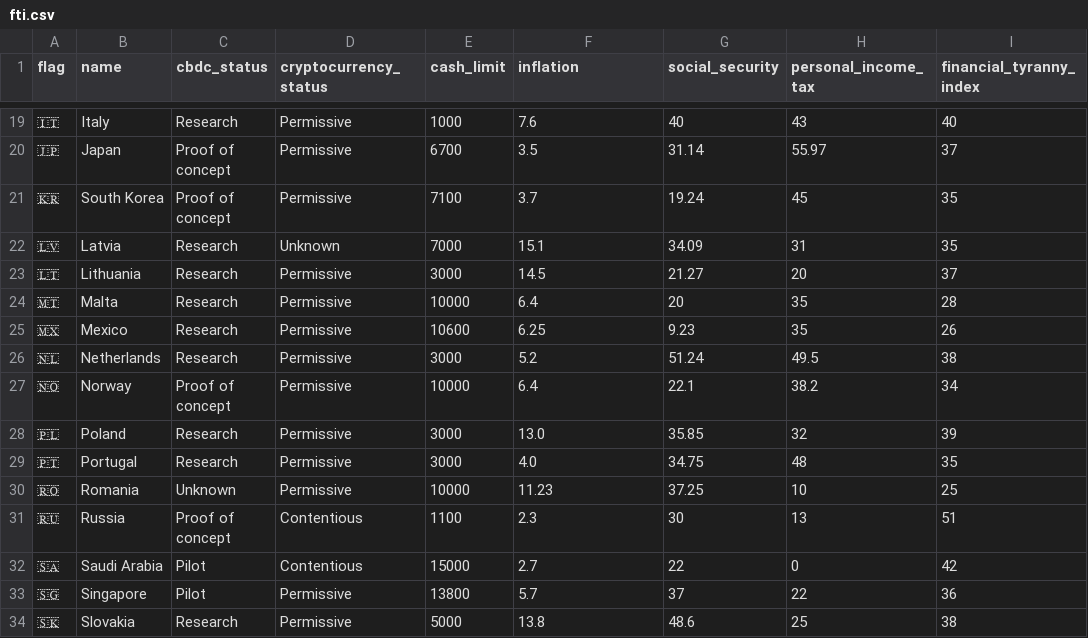
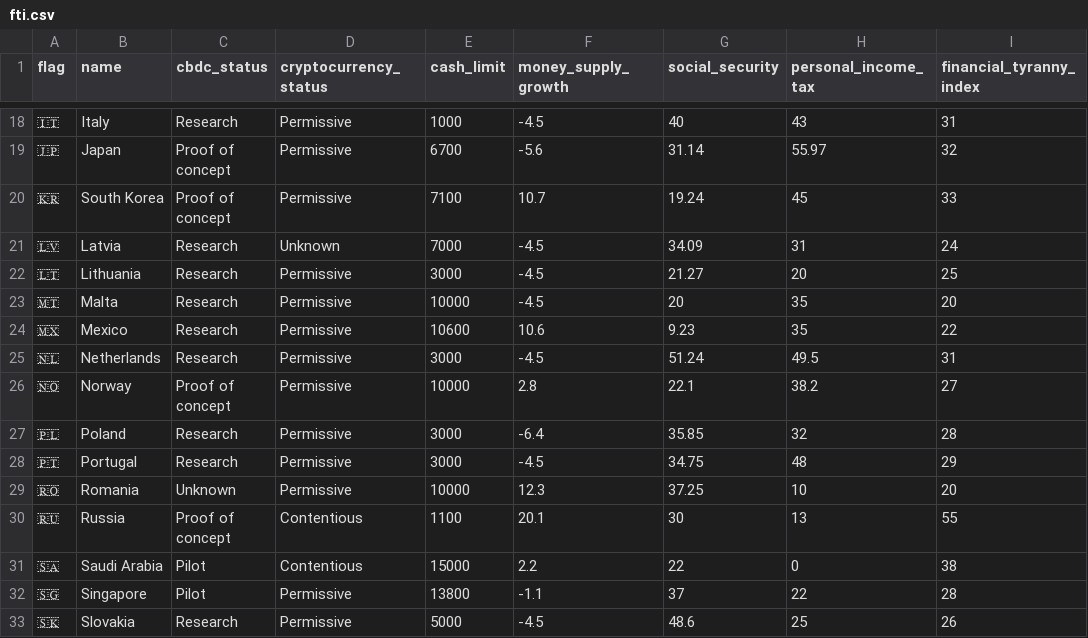
Before and after one commit to vexl-it/fti, a CSV file: fti.csv, drawn as a sheet; only a part is shown, gaps mark what is left out; the diff covers the shown part only.

Commit message:
inflation -> money supply growth

```diff
--- a/fti.csv
+++ b/fti.csv
@@ -1 +1 @@
-flag	name	cbdc_status	cryptocurrency_status	cash_limit	inflation	social_security	personal_income_tax	financial_tyranny_index
+flag	name	cbdc_status	cryptocurrency_status	cash_limit	money_supply_growth	social_security	personal_income_tax	financial_tyranny_index
@@ -19,16 +18,16 @@ flag	name	cbdc_status	cryptocurrency_status	cash_limit	inflation	social_security
-🇮🇹	Italy	Research	Permissive	1000	7.6	40	43	40
-🇯🇵	Japan	Proof of concept	Permissive	6700	3.5	31.14	55.97	37
-🇰🇷	South Korea	Proof of concept	Permissive	7100	3.7	19.24	45	35
-🇱🇻	Latvia	Research	Unknown	7000	15.1	34.09	31	35
-🇱🇹	Lithuania	Research	Permissive	3000	14.5	21.27	20	37
-🇲🇹	Malta	Research	Permissive	10000	6.4	20	35	28
-🇲🇽	Mexico	Research	Permissive	10600	6.25	9.23	35	26
-🇳🇱	Netherlands	Research	Permissive	3000	5.2	51.24	49.5	38
-🇳🇴	Norway	Proof of concept	Permissive	10000	6.4	22.1	38.2	34
-🇵🇱	Poland	Research	Permissive	3000	13.0	35.85	32	39
-🇵🇹	Portugal	Research	Permissive	3000	4.0	34.75	48	35
-🇷🇴	Romania	Unknown	Permissive	10000	11.23	37.25	10	25
-🇷🇺	Russia	Proof of concept	Contentious	1100	2.3	30	13	51
-🇸🇦	Saudi Arabia	Pilot	Contentious	15000	2.7	22	0	42
-🇸🇬	Singapore	Pilot	Permissive	13800	5.7	37	22	36
-🇸🇰	Slovakia	Research	Permissive	5000	13.8	48.6	25	38
+🇮🇹	Italy	Research	Permissive	1000	-4.5	40	43	31
+🇯🇵	Japan	Proof of concept	Permissive	6700	-5.6	31.14	55.97	32
+🇰🇷	South Korea	Proof of concept	Permissive	7100	10.7	19.24	45	33
+🇱🇻	Latvia	Research	Unknown	7000	-4.5	34.09	31	24
+🇱🇹	Lithuania	Research	Permissive	3000	-4.5	21.27	20	25
+🇲🇹	Malta	Research	Permissive	10000	-4.5	20	35	20
+🇲🇽	Mexico	Research	Permissive	10600	10.6	9.23	35	22
+🇳🇱	Netherlands	Research	Permissive	3000	-4.5	51.24	49.5	31
+🇳🇴	Norway	Proof of concept	Permissive	10000	2.8	22.1	38.2	27
+🇵🇱	Poland	Research	Permissive	3000	-6.4	35.85	32	28
+🇵🇹	Portugal	Research	Permissive	3000	-4.5	34.75	48	29
+🇷🇴	Romania	Unknown	Permissive	10000	12.3	37.25	10	20
+🇷🇺	Russia	Proof of concept	Contentious	1100	20.1	30	13	55
+🇸🇦	Saudi Arabia	Pilot	Contentious	15000	2.2	22	0	38
+🇸🇬	Singapore	Pilot	Permissive	13800	-1.1	37	22	28
+🇸🇰	Slovakia	Research	Permissive	5000	-4.5	48.6	25	26
```
Also changed, not shown: 2 removed rows and 49 edited cells elsewhere in this file, 1 other file.
